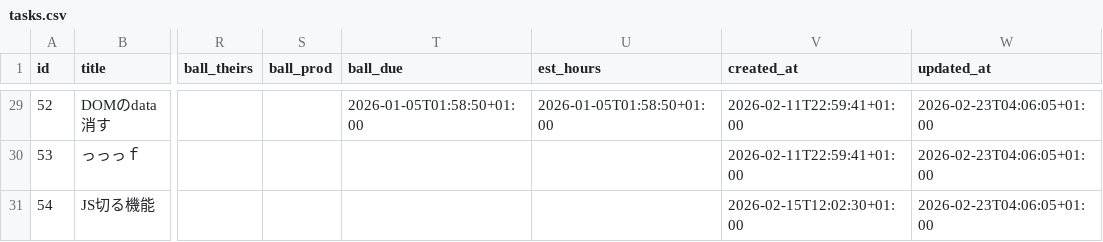
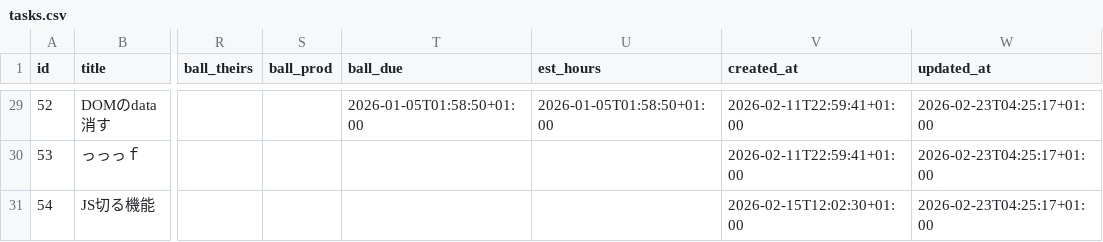
Before and after one commit to ryogaktm/todo, a CSV file: data/tasks.csv, drawn as a sheet; only a part is shown, gaps mark what is left out; the diff covers the shown part only; the diff names each change by its address in the sheet, - before the commit and + after, or states it on an @@ line.

```diff
--- a/data/tasks.csv
+++ b/data/tasks.csv
-W29:W31 (updated_at): 2026-02-23T04:06:05+01:00
+W29:W31 (updated_at): 2026-02-23T04:25:17+01:00
```
Also changed, not shown: 31 edited cells elsewhere in this file, data/tags.csv, 4 other files.
